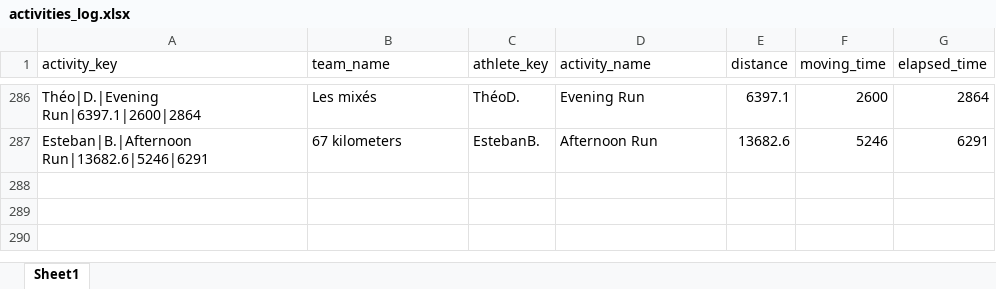
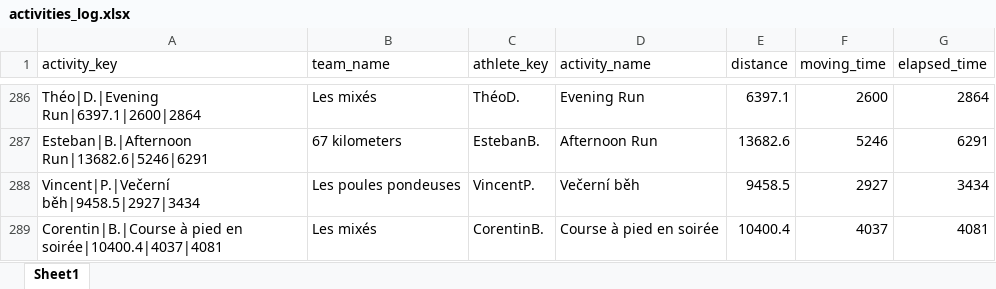
Before and after one commit to theodtl/running_team_vs, an Excel workbook: data/activities_log.xlsx, sheet Sheet1, drawn as a sheet; only a part is shown, gaps mark what is left out; values as stored, in another font and other column widths than the file's, no borders; the diff names each change by its address in the sheet, - before the commit and + after, or states it on an @@ line.

Commit message:
Update Strava data and site

```diff
--- a/data/activities_log.xlsx (sheet Sheet1)
+++ b/data/activities_log.xlsx (sheet Sheet1)
+row 288: Vincent|P.|Večerní běh|9458.5|2927|3434 | Les poules pondeuses | VincentP. | Večerní běh | 9458.5 | 2927 | 3434
+row 289: Corentin|B.|Course à pied en soirée|10400.4|4037|4081 | Les mixés | CorentinB. | Course à pied en soirée | 10400.4 | 4037 | 4081
```
Also changed, not shown: data/distances.xlsx, data/processed_activities.xlsx, 2 other files.
